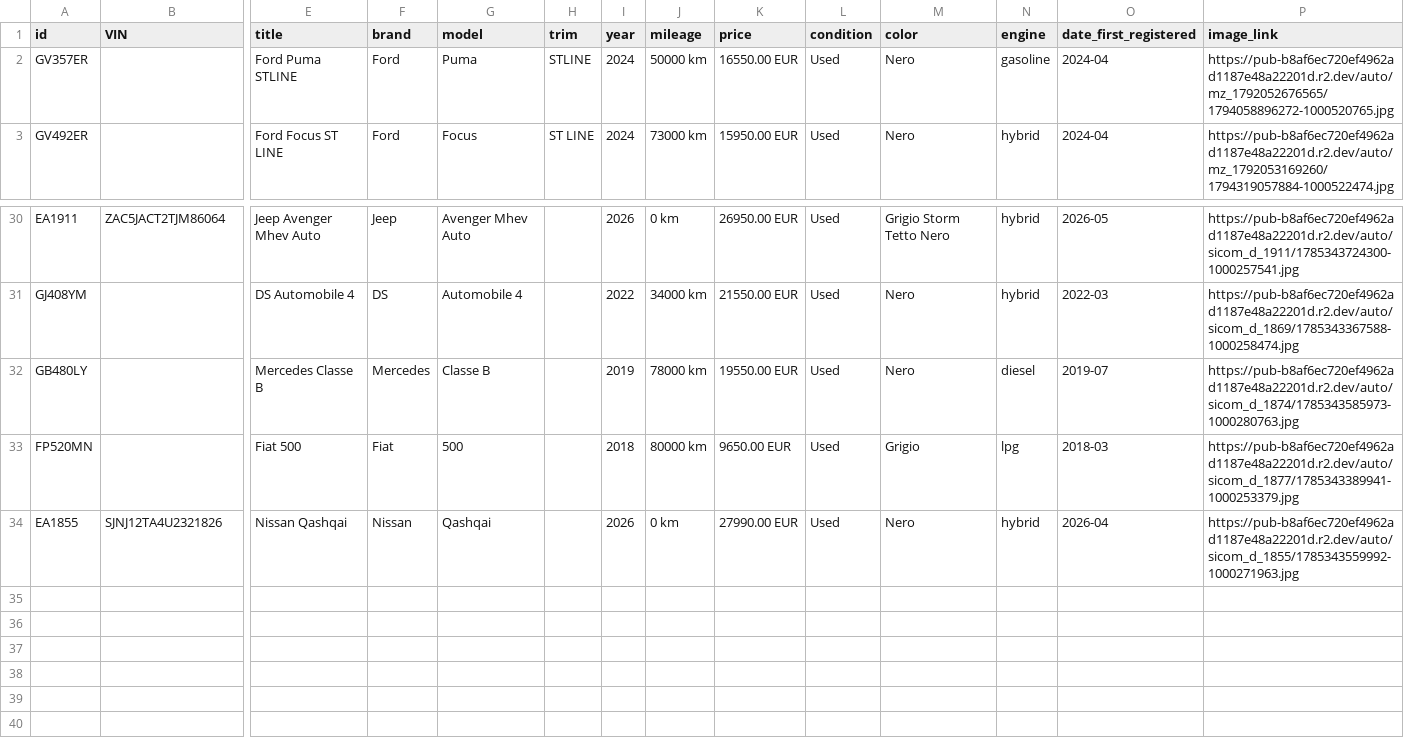
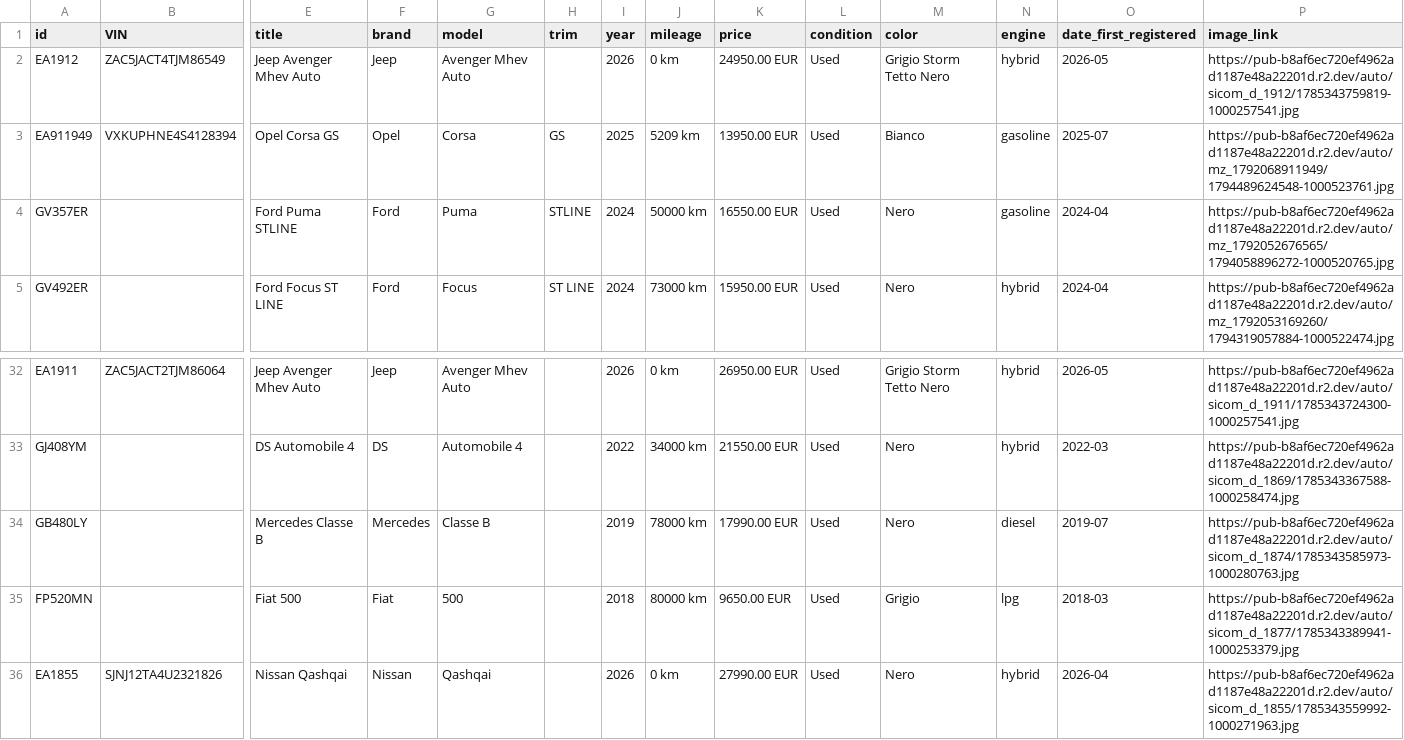
Before and after one commit to europaautobusiness-a11y/europa-auto-per-foto, a TSV file: feed/veicoli.tsv, drawn as a sheet; only a part is shown, gaps mark what is left out; addresses are those after the commit; rows hold the shown columns only; the diff names each change by its address in the sheet, - before the commit and + after, or states it on an @@ line.

Commit message:
Auto e feed aggiornati 2026-11-13 10:56 UTC

```diff
--- a/feed/veicoli.tsv
+++ b/feed/veicoli.tsv
+row 2: EA1912 | ZAC5JACT4TJM86549 | Jeep Avenger Mhev Auto | Jeep | Avenger Mhev Auto |  | 2026 | 0 km | 24950.00 EUR | Used | Grigio Storm Tetto Nero | hybrid | 2026-05 | https://pub-b8af6ec720ef4962ad1187e48a22201d.r2.dev/auto/sicom_d_1912/1785343759819-1000257541.jpg
+row 3: EA911949 | VXKUPHNE4S4128394 | Opel Corsa GS | Opel | Corsa | GS | 2025 | 5209 km | 13950.00 EUR | Used | Bianco | gasoline | 2025-07 | https://pub-b8af6ec720ef4962ad1187e48a22201d.r2.dev/auto/mz_1792068911949/1794489624548-1000523761.jpg
-K34 (price): 19550.00 EUR
+K34 (price): 17990.00 EUR
```
Also changed, not shown: 5 other files.
